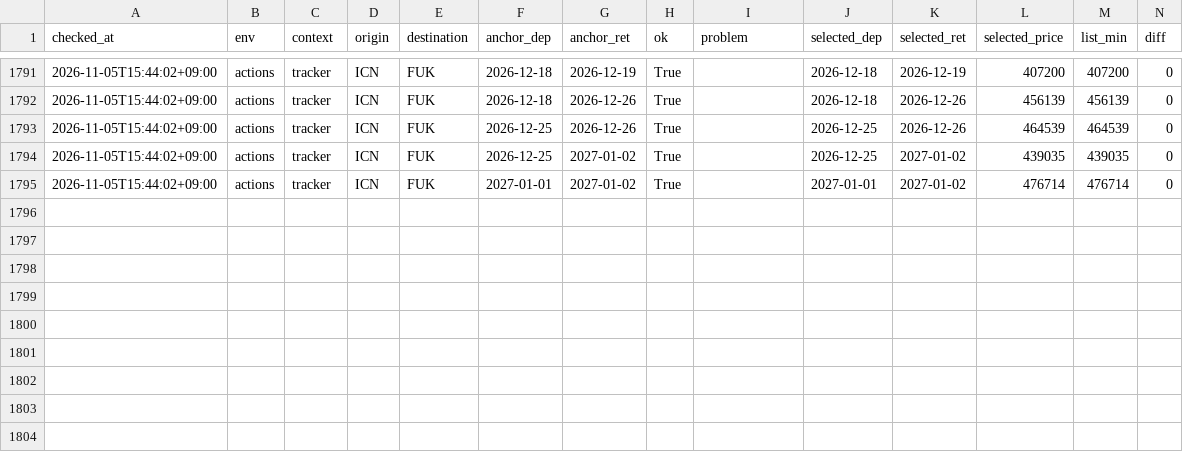
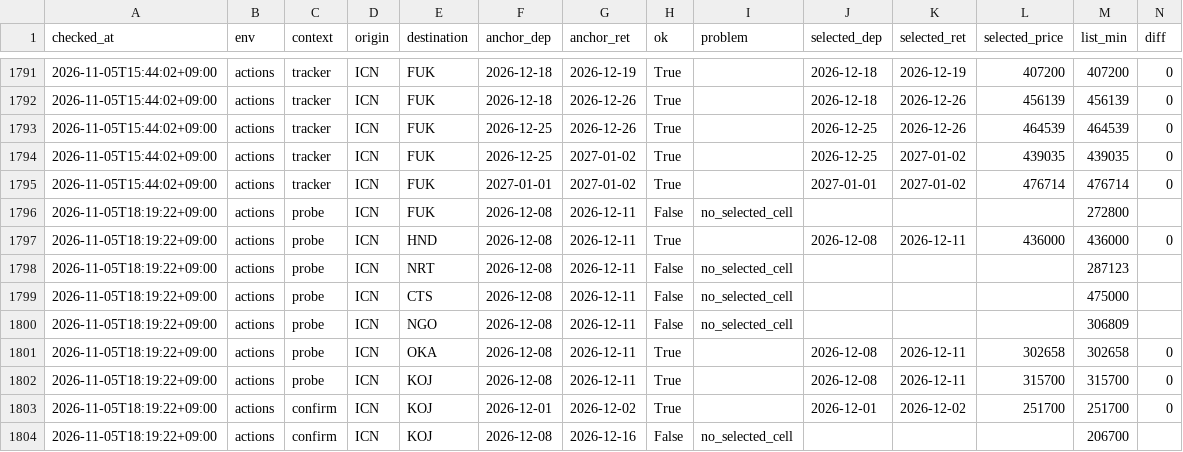
Before and after one commit to shiptopmin/fly, a CSV file: data/diagnostics/semantics_checks.csv, drawn as a sheet; only a part is shown, gaps mark what is left out; rows hold the shown columns only; the diff names each change by its address in the sheet, - before the commit and + after, or states it on an @@ line.

```diff
--- a/data/diagnostics/semantics_checks.csv
+++ b/data/diagnostics/semantics_checks.csv
+row 1796: 2026-11-05T18:19:22+09:00 | actions | probe | ICN | FUK | 2026-12-08 | 2026-12-11 | False | no_selected_cell |  |  |  | 272800
+row 1797: 2026-11-05T18:19:22+09:00 | actions | probe | ICN | HND | 2026-12-08 | 2026-12-11 | True |  | 2026-12-08 | 2026-12-11 | 436000 | 436000 | 0
+row 1798: 2026-11-05T18:19:22+09:00 | actions | probe | ICN | NRT | 2026-12-08 | 2026-12-11 | False | no_selected_cell |  |  |  | 287123
+row 1799: 2026-11-05T18:19:22+09:00 | actions | probe | ICN | CTS | 2026-12-08 | 2026-12-11 | False | no_selected_cell |  |  |  | 475000
+row 1800: 2026-11-05T18:19:22+09:00 | actions | probe | ICN | NGO | 2026-12-08 | 2026-12-11 | False | no_selected_cell |  |  |  | 306809
+row 1801: 2026-11-05T18:19:22+09:00 | actions | probe | ICN | OKA | 2026-12-08 | 2026-12-11 | True |  | 2026-12-08 | 2026-12-11 | 302658 | 302658 | 0
+row 1802: 2026-11-05T18:19:22+09:00 | actions | probe | ICN | KOJ | 2026-12-08 | 2026-12-11 | True |  | 2026-12-08 | 2026-12-11 | 315700 | 315700 | 0
+row 1803: 2026-11-05T18:19:22+09:00 | actions | confirm | ICN | KOJ | 2026-12-01 | 2026-12-02 | True |  | 2026-12-01 | 2026-12-02 | 251700 | 251700 | 0
+row 1804: 2026-11-05T18:19:22+09:00 | actions | confirm | ICN | KOJ | 2026-12-08 | 2026-12-16 | False | no_selected_cell |  |  |  | 206700
```
Also changed, not shown: data/probes/ICN-HND.csv, data/probes/ICN-KOJ.csv, 4 other files.
